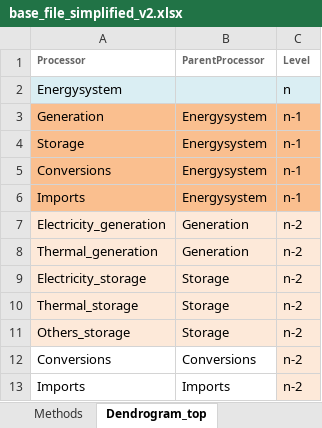
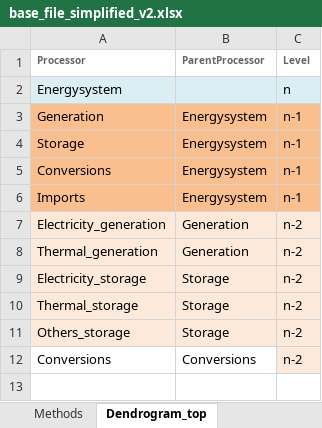
Before and after one commit to LIVENlab/Sparks, an Excel workbook: ProspectBackground/data/base_file_simplified_v2.xlsx, sheet Dendrogram_top, drawn as a sheet; values as stored, in another font and other column widths than the file's, no borders; the diff names each change by its address in the sheet, - before the commit and + after, or states it on an @@ line.

```diff
--- a/ProspectBackground/data/base_file_simplified_v2.xlsx (sheet Dendrogram_top)
+++ b/ProspectBackground/data/base_file_simplified_v2.xlsx (sheet Dendrogram_top)
-row 13: Imports | Imports | n-2
```
Also changed, not shown: sheet Processors, 8 other files.
